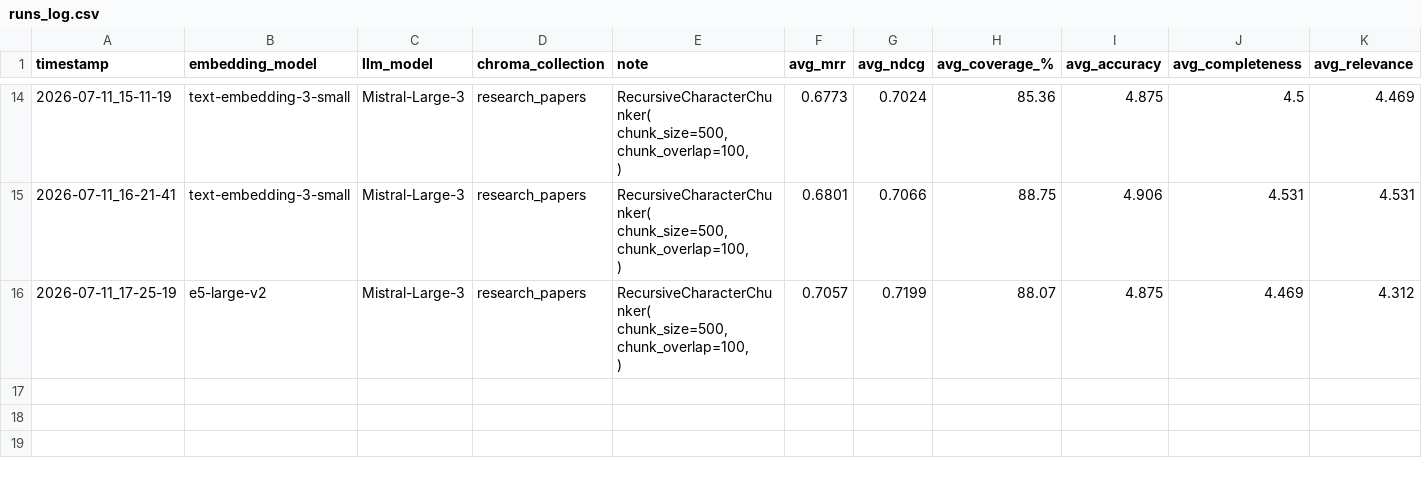
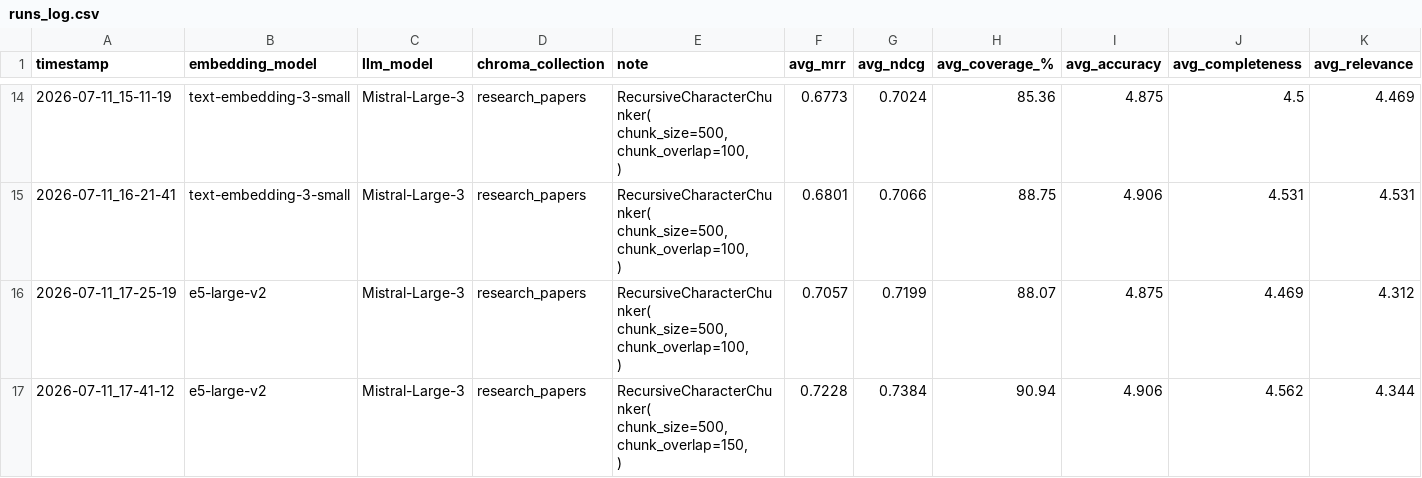
Before and after one commit to AnkitSingh10-hub/Scientific-Paper-RAG, a CSV file: results/runs_log.csv, drawn as a sheet; only a part is shown, gaps mark what is left out; rows hold the shown columns only; ↵ is a line break in a cell; the diff names each change by its address in the sheet, - before the commit and + after, or states it on an @@ line.

```diff
--- a/results/runs_log.csv
+++ b/results/runs_log.csv
+row 17: 2026-07-11_17-41-12 | e5-large-v2 | Mistral-Large-3 | research_papers | RecursiveCharacterChunker( ↵ chunk_size=500, ↵ chunk_overlap=150, ↵ ) | 0.7228 | 0.7384 | 90.94 | 4.906 | 4.562 | 4.344
```
Also changed, not shown: results/2026-07-11_17-25-19_e5-large-v2.csv, 11 other files.
